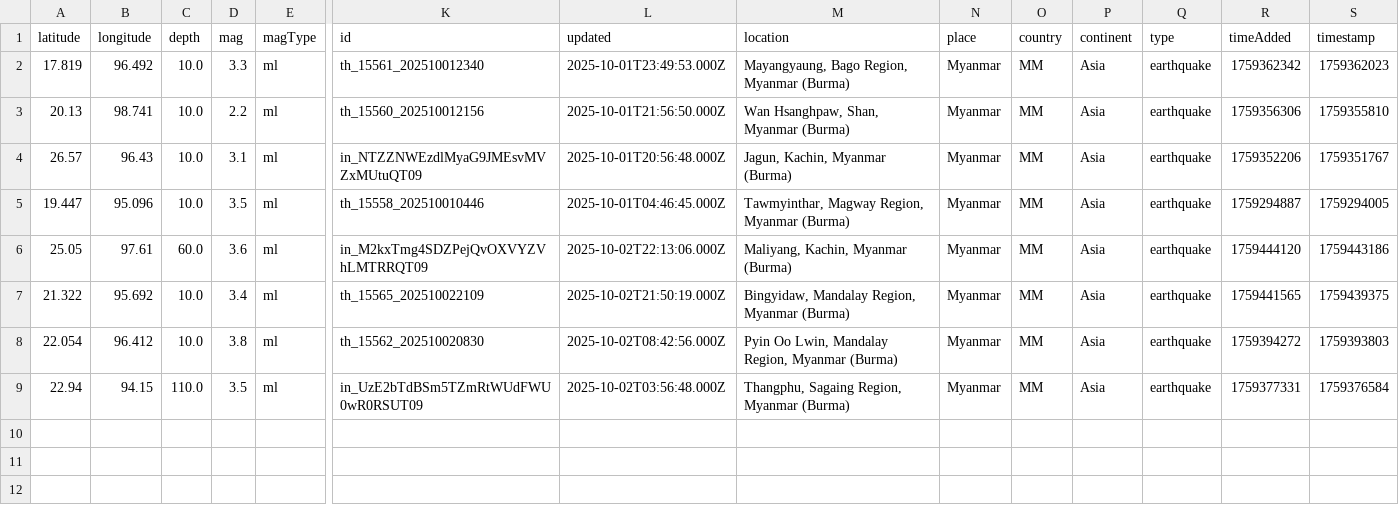
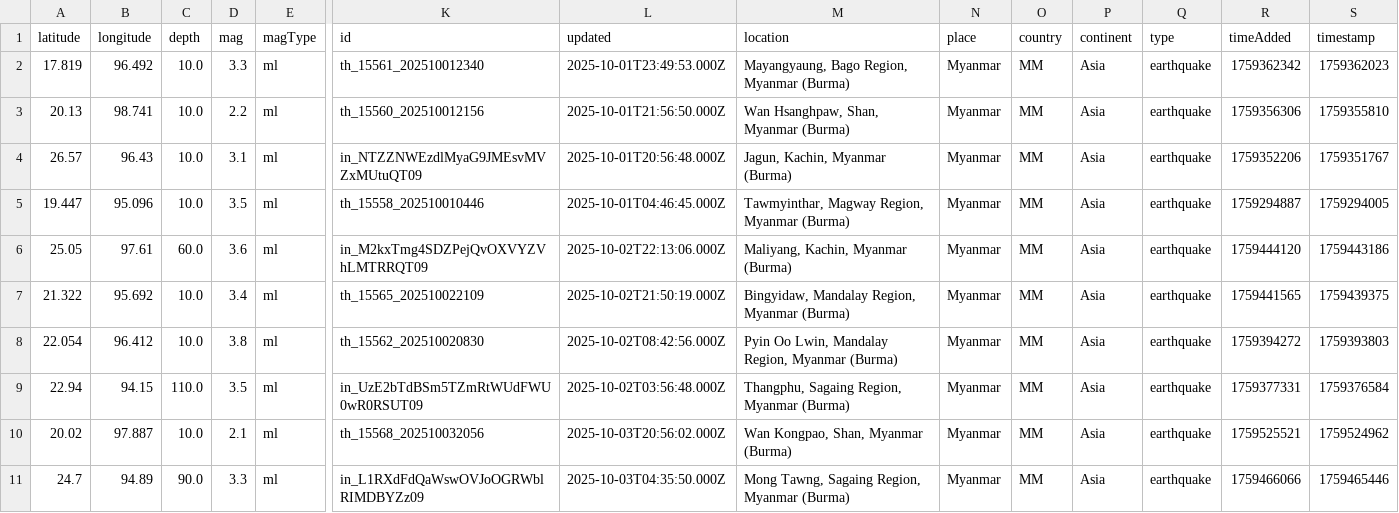
Before and after one commit to akzedevops/mmeqopendata, a CSV file: quake_exports/csv/monthly/earthquakes_2025_10.csv, drawn as a sheet; only a part is shown, gaps mark what is left out; rows hold the shown columns only; the diff names each change by its address in the sheet, - before the commit and + after, or states it on an @@ line.

```diff
--- a/quake_exports/csv/monthly/earthquakes_2025_10.csv
+++ b/quake_exports/csv/monthly/earthquakes_2025_10.csv
+row 10: 20.02 | 97.887 | 10.0 | 2.1 | ml | th_15568_202510032056 | 2025-10-03T20:56:02.000Z | Wan Kongpao, Shan, Myanmar (Burma) | Myanmar | MM | Asia | earthquake | 1759525521 | 1759524962
+row 11: 24.7 | 94.89 | 90.0 | 3.3 | ml | in_L1RXdFdQaWswOVJoOGRWblRIMDBYZz09 | 2025-10-03T04:35:50.000Z | Mong Tawng, Sagaing Region, Myanmar (Burma) | Myanmar | MM | Asia | earthquake | 1759466066 | 1759465446
```
Also changed, not shown: quake_exports/csv/yearly/earthquakes_2025.csv, 5 other files.
